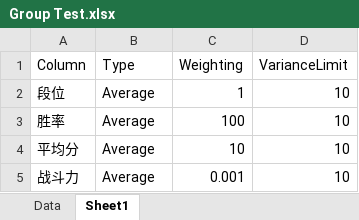
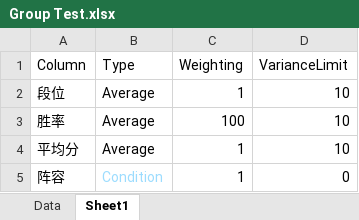
Before and after one commit to diehell02/GroupClasses, an Excel workbook: src/GroupClasses/GroupClasses.NUnitTests/TestDatas/Group Test.xlsx, sheet Sheet1, drawn as a sheet; values as stored, in another font and other column widths than the file's, no borders; removed rows and columns are numbered as before the commit, all else as after; the diff names each change by its address in the sheet, - before the commit and + after, or states it on an @@ line.

```diff
--- a/src/GroupClasses/GroupClasses.NUnitTests/TestDatas/Group Test.xlsx (sheet Sheet1)
+++ b/src/GroupClasses/GroupClasses.NUnitTests/TestDatas/Group Test.xlsx (sheet Sheet1)
-C4 (Weighting): 10
+C4 (Weighting): 1
-row 5: 战斗力 | Average | 0.001 | 10
+row 5: 阵容 | Condition | 1 | 0
```
Also changed, not shown: sheet Data, src/GroupClasses/GroupClasses.NUnitTests/TestDatas/output.xlsx, 4 other files.
